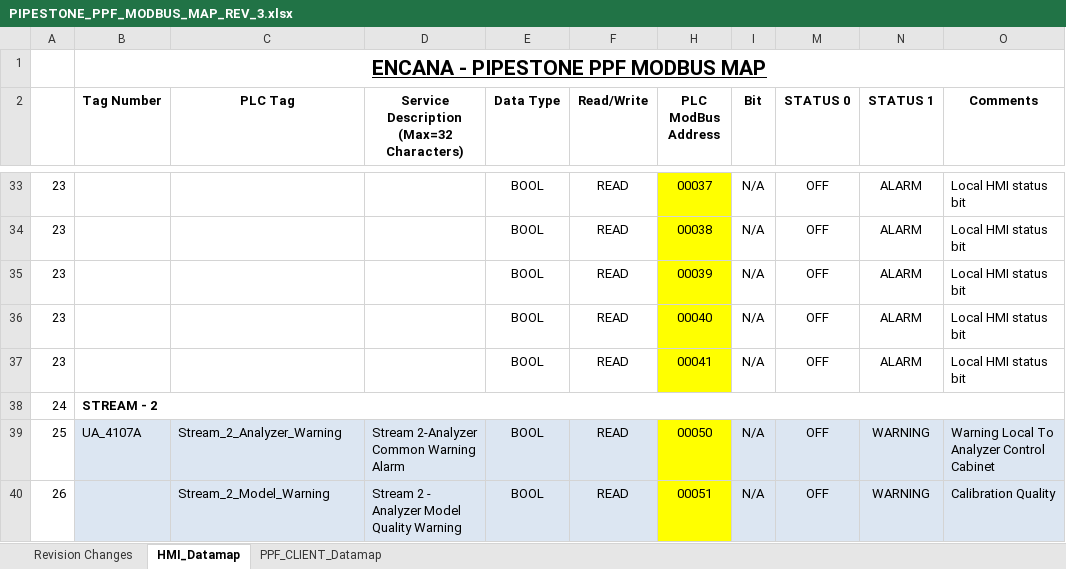
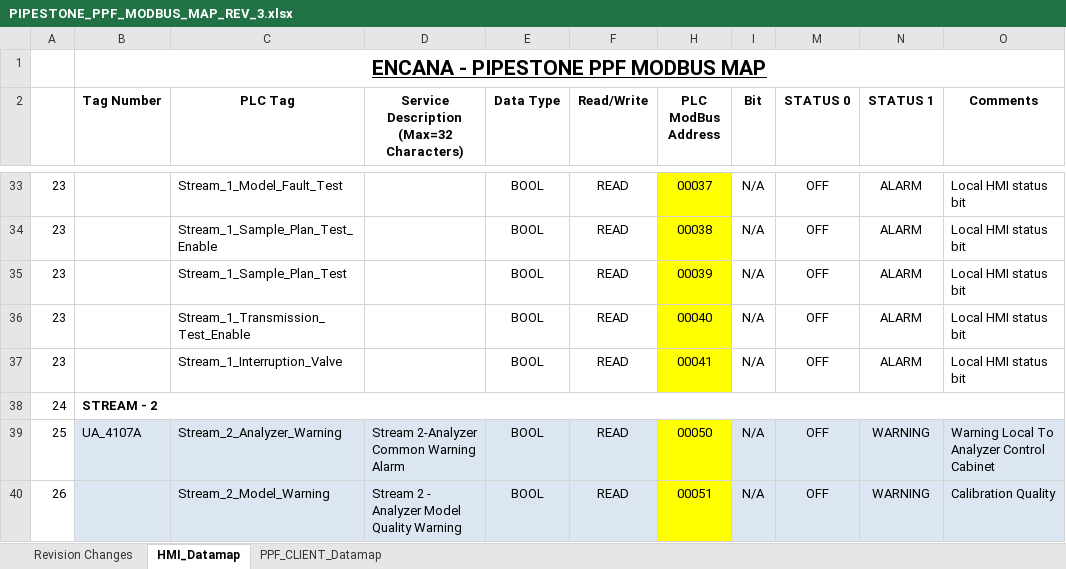
Before and after one commit to IAS-3202/OVINTIV_PIPESTONE_PPF, an Excel workbook: PIPESTONE_PPF_MODBUS_MAP_REV_3.xlsx, sheet HMI_Datamap, drawn as a sheet; only a part is shown, gaps mark what is left out; values as stored, in another font and other column widths than the file's, no borders; the diff covers the shown part only; the diff names each change by its address in the sheet, - before the commit and + after, or states it on an @@ line.

```diff
--- a/PIPESTONE_PPF_MODBUS_MAP_REV_3.xlsx (sheet HMI_Datamap)
+++ b/PIPESTONE_PPF_MODBUS_MAP_REV_3.xlsx (sheet HMI_Datamap)
-C33 (PLC Tag): (empty)
+C33 (PLC Tag): Stream_1_Model_Fault_Test
-C34 (PLC Tag): (empty)
+C34 (PLC Tag): Stream_1_Sample_Plan_Test_Enable
-C35 (PLC Tag): (empty)
+C35 (PLC Tag): Stream_1_Sample_Plan_Test
-C36 (PLC Tag): (empty)
+C36 (PLC Tag): Stream_1_Transmission_Test_Enable
-C37 (PLC Tag): (empty)
+C37 (PLC Tag): Stream_1_Interruption_Valve
```
Also changed, not shown: 12 added rows and 30 edited cells elsewhere in this sheet, 3 other files.
